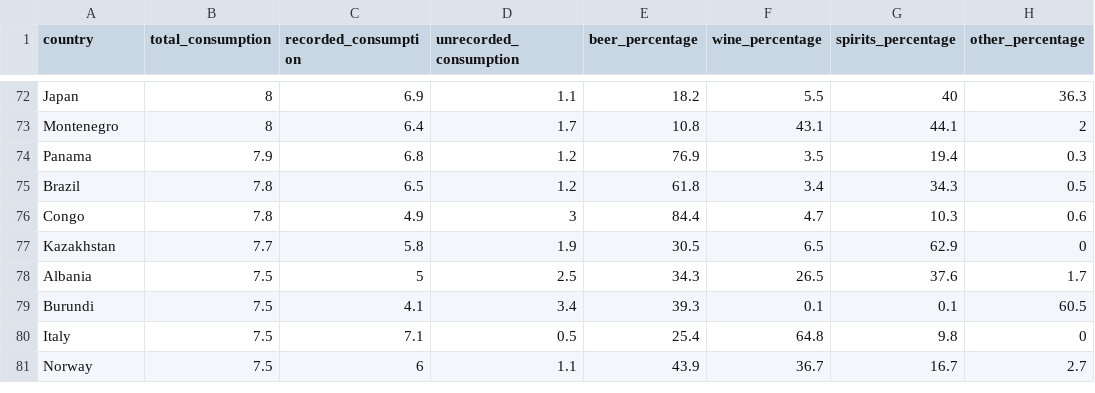
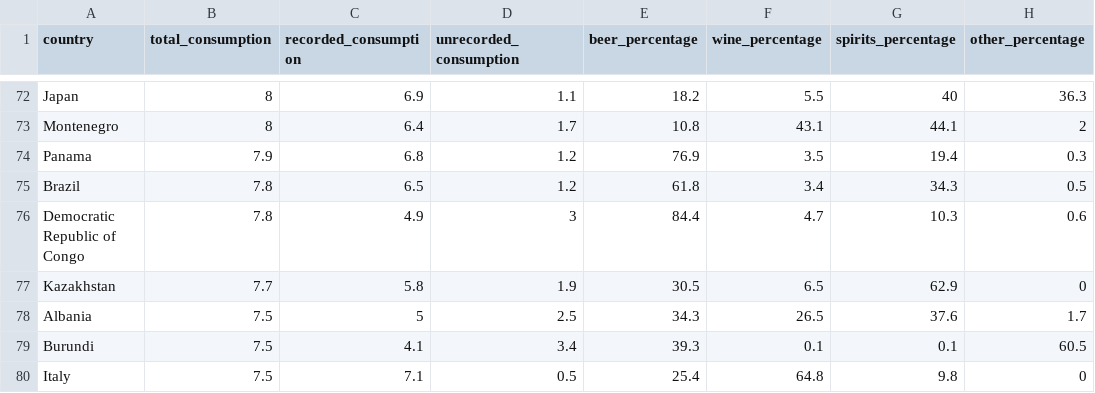
Before and after one commit to ChristopherCohen007/3179, a CSV file: alcohol_data.csv, drawn as a sheet; only a part is shown, gaps mark what is left out; the shorter side is filled out with more unchanged rows; the diff names each change by its address in the sheet, - before the commit and + after, or states it on an @@ line.

Commit message:
Add files via upload

```diff
--- a/alcohol_data.csv
+++ b/alcohol_data.csv
-A76 (country): Congo
+A76 (country): Democratic Republic of Congo
```
